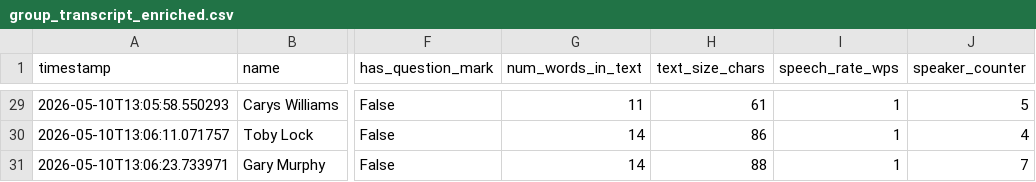
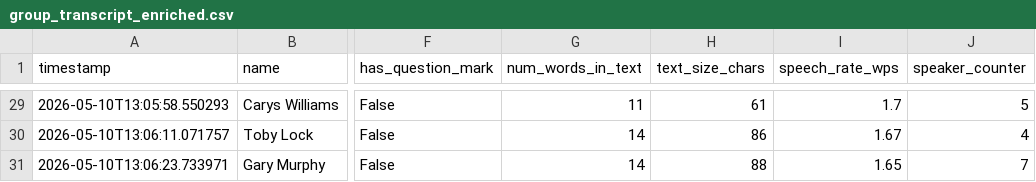
Before and after one commit to the-coder-alchemist/BDA-teamwork, a CSV file: group_transcript_enriched.csv, drawn as a sheet; only a part is shown, gaps mark what is left out; the diff covers the shown part only; the diff names each change by its address in the sheet, - before the commit and + after, or states it on an @@ line.

```diff
--- a/group_transcript_enriched.csv
+++ b/group_transcript_enriched.csv
-I29 (speech_rate_wps): 1
+I29 (speech_rate_wps): 1.7
-I30 (speech_rate_wps): 1
+I30 (speech_rate_wps): 1.67
-I31 (speech_rate_wps): 1
+I31 (speech_rate_wps): 1.65
```
Also changed, not shown: 27 edited cells elsewhere in this file, 1 other file.
